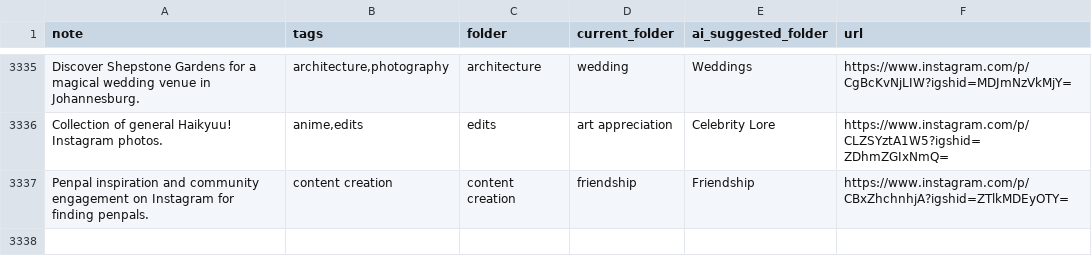
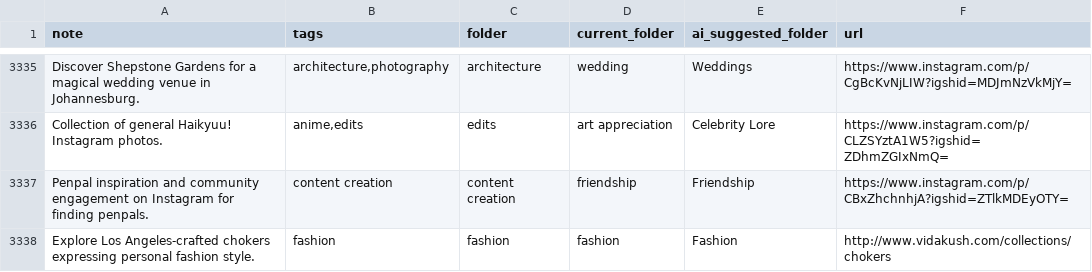
Before and after one commit to paikalilly/bookmark-sorter, a CSV file: bookmarks_sorted.csv, drawn as a sheet; only a part is shown, gaps mark what is left out.

Commit message:
Update bookmarks_sorted.csv via Streamlit app

```diff
--- a/bookmarks_sorted.csv
+++ b/bookmarks_sorted.csv
@@ -3337 +3337,2 @@ Collection of general Haikyuu! Instagram photos.,"anime,edits",edits,art appreci
 Penpal inspiration and community engagement on Instagram for finding penpals.,content creation,content creation,friendship,Friendship,https://www.instagram.com/p/CBxZhchnhjA?igshid=ZTlkMDEyOTY=
+Explore Los Angeles-crafted chokers expressing personal fashion style.,fashion,fashion,fashion,Fashion,http://www.vidakush.com/collections/chokers
```
